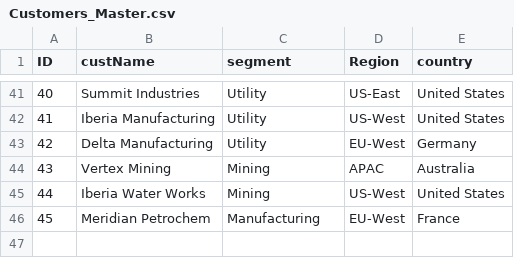
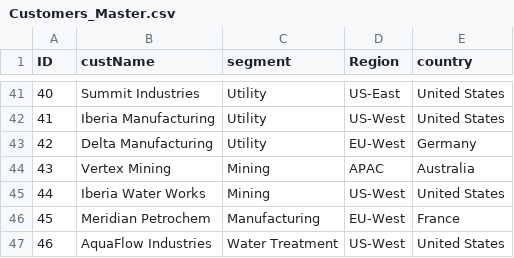
Before and after one commit to pawarbi/data-agent-L400-workshop, a CSV file: data/mfg-ops-data/Customers_Master.csv, drawn as a sheet; only a part is shown, gaps mark what is left out.

```diff
--- a/data/mfg-ops-data/Customers_Master.csv
+++ b/data/mfg-ops-data/Customers_Master.csv
@@ -46 +46,2 @@ ID,custName,segment,Region,country
 45,Meridian Petrochem,Manufacturing,EU-West,France
+46,AquaFlow Industries,Water Treatment,US-West,United States
```
Also changed, not shown: data/mfg-ops-data/Assets.csv, data/mfg-ops-data/PO_Data.csv, 2 other files.
